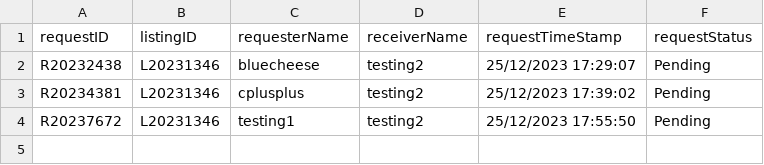
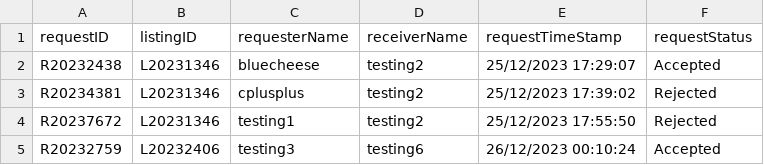
Before and after one commit to bleuucheese/EEET2482-COSC2082-2023C-GROUP14-TIMEBANKAPP, a CSV file: src/databases/requests.csv, drawn as a sheet.

Commit message:
Automated listingStatus, update credits, and reject expired or overlapped requests

```diff
--- a/src/databases/requests.csv
+++ b/src/databases/requests.csv
@@ -1,4 +1,5 @@
 requestID,listingID,requesterName,receiverName,requestTimeStamp,requestStatus
-R20232438,L20231346,bluecheese,testing2,25/12/2023 17:29:07,Pending
-R20234381,L20231346,cplusplus,testing2,25/12/2023 17:39:02,Pending
-R20237672,L20231346,testing1,testing2,25/12/2023 17:55:50,Pending
+R20232438,L20231346,bluecheese,testing2,25/12/2023 17:29:07,Accepted
+R20234381,L20231346,cplusplus,testing2,25/12/2023 17:39:02,Rejected
+R20237672,L20231346,testing1,testing2,25/12/2023 17:55:50,Rejected
+R20232759,L20232406,testing3,testing6,26/12/2023 00:10:24,Accepted
```
Also changed, not shown: src/databases/listings.csv, src/databases/skills.csv, 10 other files.
